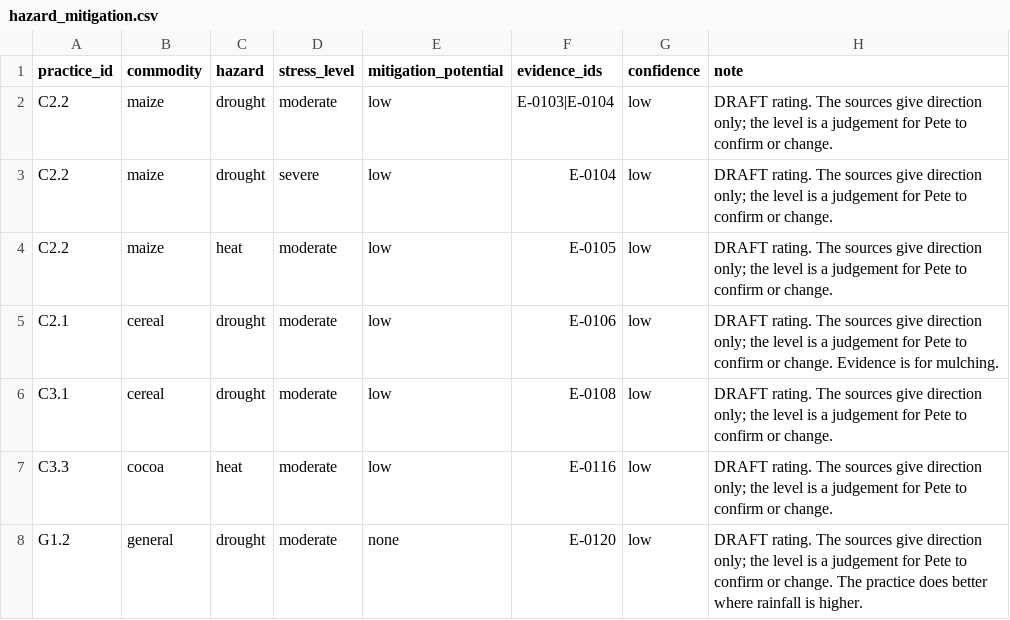
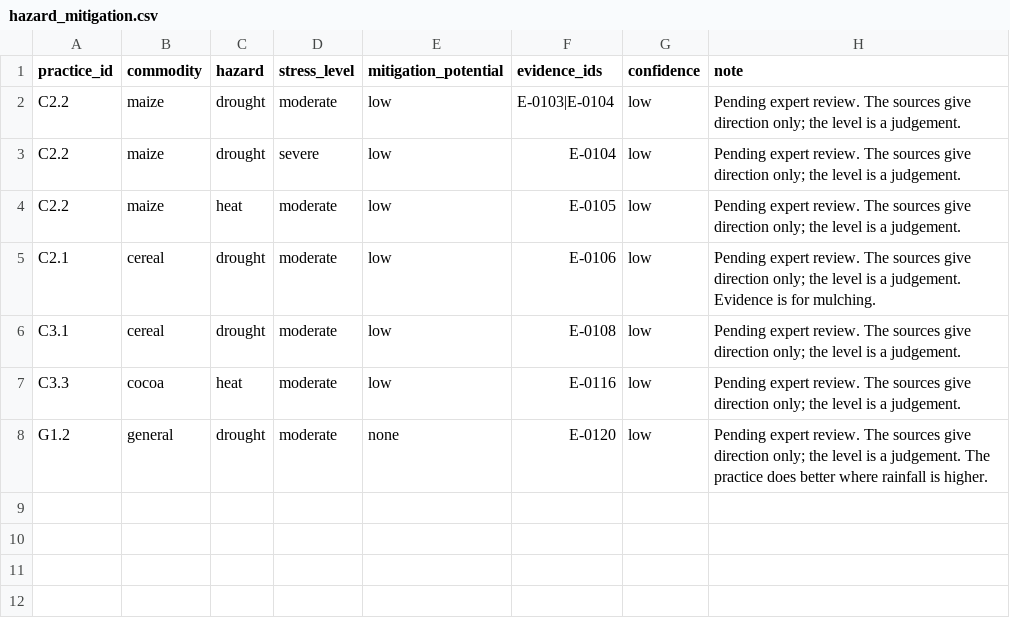
Before and after one commit to CC4A-SSA/evidence, a CSV file: data/hazard_mitigation.csv, drawn as a sheet.

```diff
--- a/data/hazard_mitigation.csv
+++ b/data/hazard_mitigation.csv
@@ -1,8 +1,8 @@
 practice_id,commodity,hazard,stress_level,mitigation_potential,evidence_ids,confidence,note
-C2.2,maize,drought,moderate,low,E-0103|E-0104,low,DRAFT rating. The sources give direction only; the level is a judgement for Pete to confirm or change.
-C2.2,maize,drought,severe,low,E-0104,low,DRAFT rating. The sources give direction only; the level is a judgement for Pete to confirm or change.
-C2.2,maize,heat,moderate,low,E-0105,low,DRAFT rating. The sources give direction only; the level is a judgement for Pete to confirm or change.
-C2.1,cereal,drought,moderate,low,E-0106,low,DRAFT rating. The sources give direction only; the level is a judgement for Pete to confirm or change. Evidence is for mulching.
-C3.1,cereal,drought,moderate,low,E-0108,low,DRAFT rating. The sources give direction only; the level is a judgement for Pete to confirm or change.
-C3.3,cocoa,heat,moderate,low,E-0116,low,DRAFT rating. The sources give direction only; the level is a judgement for Pete to confirm or change.
-G1.2,general,drought,moderate,none,E-0120,low,DRAFT rating. The sources give direction only; the level is a judgement for Pete to confirm or change. The practice does better where rainfall is higher.
+C2.2,maize,drought,moderate,low,E-0103|E-0104,low,Pending expert review. The sources give direction only; the level is a judgement.
+C2.2,maize,drought,severe,low,E-0104,low,Pending expert review. The sources give direction only; the level is a judgement.
+C2.2,maize,heat,moderate,low,E-0105,low,Pending expert review. The sources give direction only; the level is a judgement.
+C2.1,cereal,drought,moderate,low,E-0106,low,Pending expert review. The sources give direction only; the level is a judgement. Evidence is for mulching.
+C3.1,cereal,drought,moderate,low,E-0108,low,Pending expert review. The sources give direction only; the level is a judgement.
+C3.3,cocoa,heat,moderate,low,E-0116,low,Pending expert review. The sources give direction only; the level is a judgement.
+G1.2,general,drought,moderate,none,E-0120,low,Pending expert review. The sources give direction only; the level is a judgement. The practice does better where rainfall is higher.
```
Also changed, not shown: tables/hazard_mitigation.csv.
